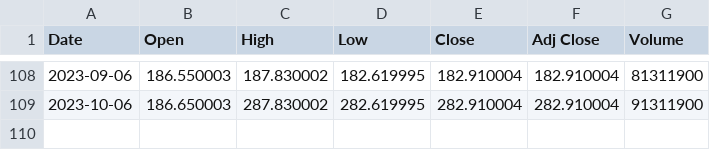
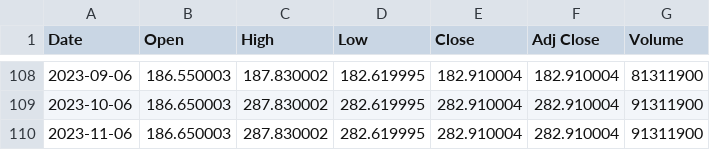
Before and after one commit to rielab02/csvfiles, a CSV file: stock2.csv, drawn as a sheet; only a part is shown, gaps mark what is left out.

Commit message:
Update stock2.csv

```diff
--- a/stock2.csv
+++ b/stock2.csv
@@ -109 +109,2 @@ Date,Open,High,Low,Close,Adj Close,Volume
 2023-10-06,186.650003,287.830002,282.619995,282.910004,282.910004,91311900
+2023-11-06,186.650003,287.830002,282.619995,282.910004,282.910004,91311900
```
